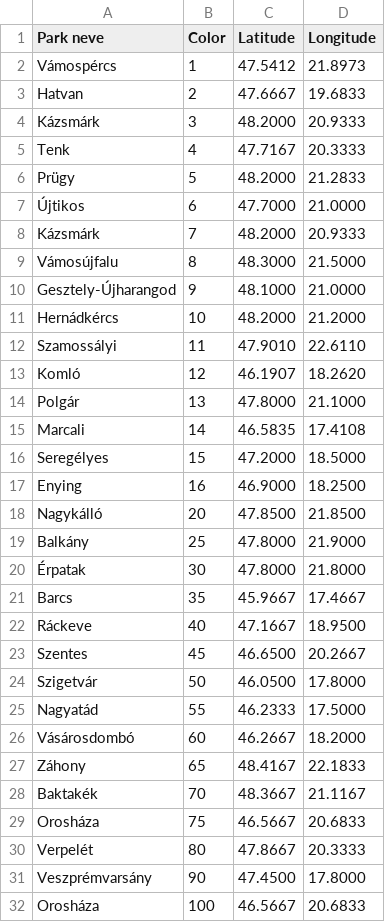
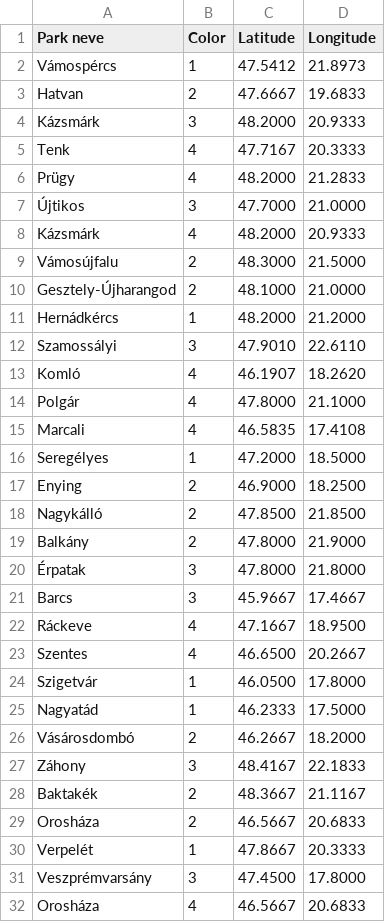
Before and after one commit to PeppeMancini/testrepo, a CSV file: pwpark.csv, drawn as a sheet.

Commit message:
Update pwpark.csv

```diff
--- a/pwpark.csv
+++ b/pwpark.csv
@@ -5,28 +5,28 @@ Kázsmárk,3,48.2000,20.9333
 Tenk,4,47.7167,20.3333
-Prügy,5,48.2000,21.2833
-Újtikos,6,47.7000,21.0000
-Kázsmárk,7,48.2000,20.9333
-Vámosújfalu,8,48.3000,21.5000
-Gesztely-Újharangod,9,48.1000,21.0000
-Hernádkércs,10,48.2000,21.2000
-Szamossályi,11,47.9010,22.6110
-Komló,12,46.1907,18.2620
-Polgár,13,47.8000,21.1000
-Marcali,14,46.5835,17.4108
-Seregélyes,15,47.2000,18.5000
-Enying,16,46.9000,18.2500
-Nagykálló,20,47.8500,21.8500
-Balkány,25,47.8000,21.9000
-Érpatak,30,47.8000,21.8000
-Barcs,35,45.9667,17.4667
-Ráckeve,40,47.1667,18.9500
-Szentes,45,46.6500,20.2667
-Szigetvár,50,46.0500,17.8000
-Nagyatád,55,46.2333,17.5000
-Vásárosdombó,60,46.2667,18.2000
-Záhony,65,48.4167,22.1833
-Baktakék,70,48.3667,21.1167
-Orosháza,75,46.5667,20.6833
-Verpelét,80,47.8667,20.3333
-Veszprémvarsány,90,47.4500,17.8000
-Orosháza,100,46.5667,20.6833
+Prügy,4,48.2000,21.2833
+Újtikos,3,47.7000,21.0000
+Kázsmárk,4,48.2000,20.9333
+Vámosújfalu,2,48.3000,21.5000
+Gesztely-Újharangod,2,48.1000,21.0000
+Hernádkércs,1,48.2000,21.2000
+Szamossályi,3,47.9010,22.6110
+Komló,4,46.1907,18.2620
+Polgár,4,47.8000,21.1000
+Marcali,4,46.5835,17.4108
+Seregélyes,1,47.2000,18.5000
+Enying,2,46.9000,18.2500
+Nagykálló,2,47.8500,21.8500
+Balkány,2,47.8000,21.9000
+Érpatak,3,47.8000,21.8000
+Barcs,3,45.9667,17.4667
+Ráckeve,4,47.1667,18.9500
+Szentes,4,46.6500,20.2667
+Szigetvár,1,46.0500,17.8000
+Nagyatád,1,46.2333,17.5000
+Vásárosdombó,2,46.2667,18.2000
+Záhony,3,48.4167,22.1833
+Baktakék,2,48.3667,21.1167
+Orosháza,2,46.5667,20.6833
+Verpelét,1,47.8667,20.3333
+Veszprémvarsány,3,47.4500,17.8000
+Orosháza,4,46.5667,20.6833
```
